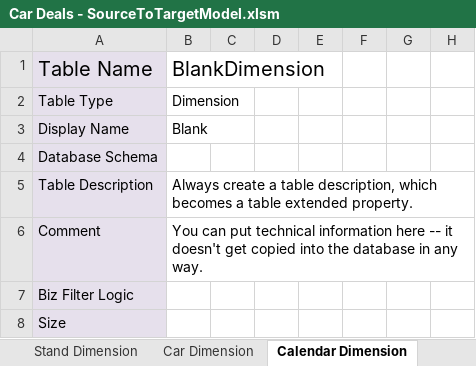
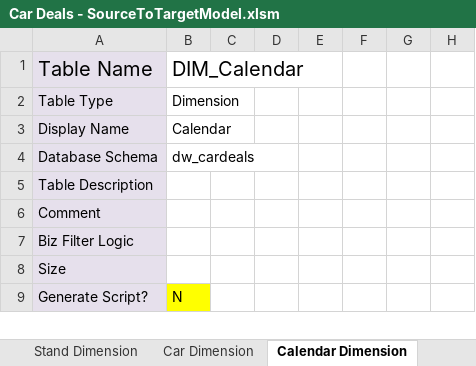
Before and after one commit to DanielCastro1021/car-deals-etl, an Excel workbook: documentation/excel-documentation/Car Deals - SourceToTargetModel.xlsm, sheet Calendar Dimension, drawn as a sheet; only a part is shown; the shorter side is filled out with more unchanged rows; values as stored, in another font and other column widths than the file's, no borders; charts and pictures not drawn; the diff covers the shown part only; the diff names each change by its address in the sheet, - before the commit and + after, or states it on an @@ line.

```diff
--- a/documentation/excel-documentation/Car Deals - SourceToTargetModel.xlsm (sheet Calendar Dimension)
+++ b/documentation/excel-documentation/Car Deals - SourceToTargetModel.xlsm (sheet Calendar Dimension)
-B1: BlankDimension
+B1: DIM_Calendar
-B3: Blank
+B3: Calendar
-B4: (empty)
+B4: dw_cardeals
-B5: Always create a table description, which becomes a table extended property.
+B5: (empty)
-B6: You can put technical information here -- it doesn't get copied into the database in any way.
+B6: (empty)
```
Also changed, not shown: 20 added rows, 10 removed rows and 2 edited cells elsewhere in this sheet, sheet Car Dimension, sheet Car Deals Fact, sheet Stand Dimension, charts or pictures, datasets/excel-datasets/dataset-car-deals.xlsx, 7 other files.
